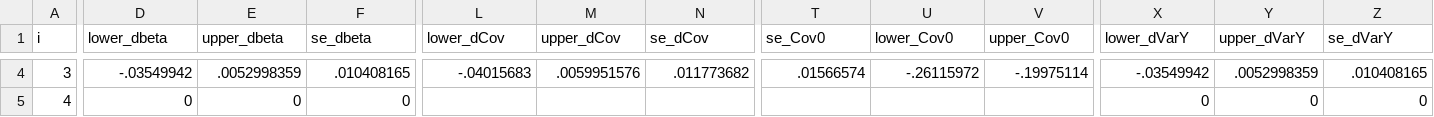
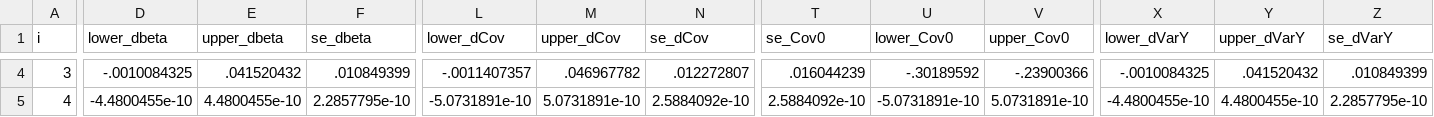
Before and after one commit to korenmiklos/ceo-value, a CSV file: papers/econometrics/data/all_lnR-lnR.csv, drawn as a sheet; only a part is shown, gaps mark what is left out; the diff covers the shown part only; the diff names each change by its address in the sheet, - before the commit and + after, or states it on an @@ line.

```diff
--- a/papers/econometrics/data/all_lnR-lnR.csv
+++ b/papers/econometrics/data/all_lnR-lnR.csv
-D4 (lower_dbeta): -.03549942
+D4 (lower_dbeta): -.0010084325
-E4 (upper_dbeta): .0052998359
+E4 (upper_dbeta): .041520432
-F4 (se_dbeta): .010408165
+F4 (se_dbeta): .010849399
-L4 (lower_dCov): -.04015683
+L4 (lower_dCov): -.0011407357
-M4 (upper_dCov): .0059951576
+M4 (upper_dCov): .046967782
-N4 (se_dCov): .011773682
+N4 (se_dCov): .012272807
-T4 (se_Cov0): .01566574
+T4 (se_Cov0): .016044239
-U4 (lower_Cov0): -.26115972
+U4 (lower_Cov0): -.30189592
-V4 (upper_Cov0): -.19975114
+V4 (upper_Cov0): -.23900366
-X4 (lower_dVarY): -.03549942
+X4 (lower_dVarY): -.0010084325
-Y4 (upper_dVarY): .0052998359
+Y4 (upper_dVarY): .041520432
-Z4 (se_dVarY): .010408165
+Z4 (se_dVarY): .010849399
-D5 (lower_dbeta): 0
+D5 (lower_dbeta): -4.4800455e-10
-E5 (upper_dbeta): 0
+E5 (upper_dbeta): 4.4800455e-10
-F5 (se_dbeta): 0
+F5 (se_dbeta): 2.2857795e-10
-L5 (lower_dCov): (empty)
+L5 (lower_dCov): -5.0731891e-10
-M5 (upper_dCov): (empty)
+M5 (upper_dCov): 5.0731891e-10
-N5 (se_dCov): (empty)
+N5 (se_dCov): 2.5884092e-10
-T5 (se_Cov0): (empty)
+T5 (se_Cov0): 2.5884092e-10
-U5 (lower_Cov0): (empty)
+U5 (lower_Cov0): -5.0731891e-10
-V5 (upper_Cov0): (empty)
+V5 (upper_Cov0): 5.0731891e-10
-X5 (lower_dVarY): 0
+X5 (lower_dVarY): -4.4800455e-10
-Y5 (upper_dVarY): 0
+Y5 (upper_dVarY): 4.4800455e-10
-Z5 (se_dVarY): 0
+Z5 (se_dVarY): 2.2857795e-10
```
Also changed, not shown: 169 edited cells elsewhere in this file, papers/econometrics/data/full_exporter-lnYL.csv, papers/econometrics/data/full_lnR-lnR.csv, 53 other files.
